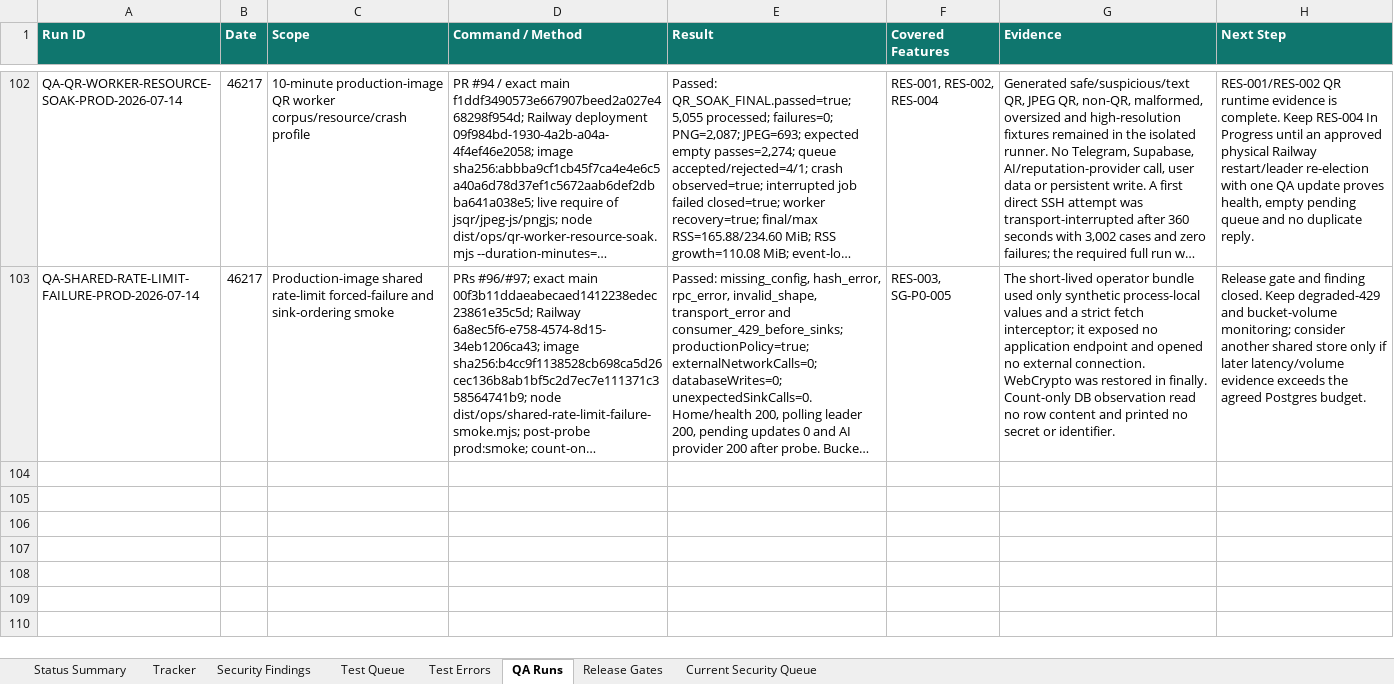
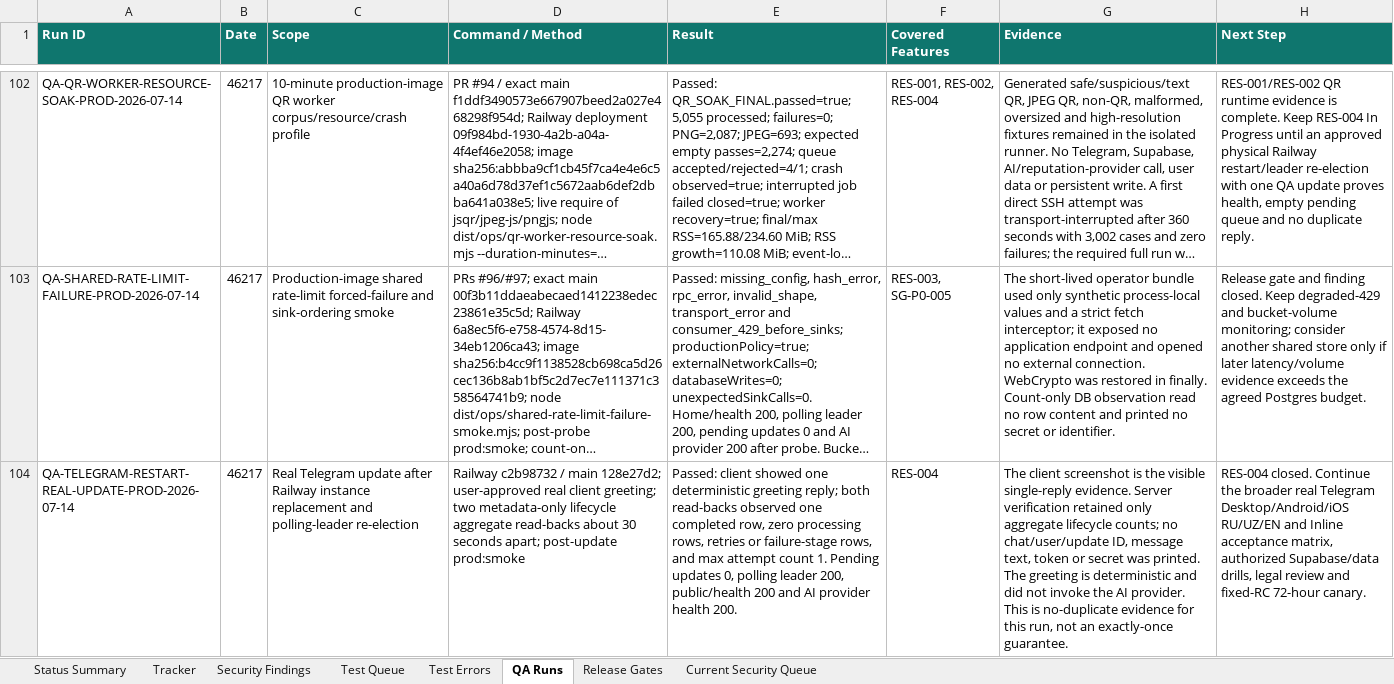
Before and after one commit to Web-pixel-creator/Scam-guard-Main, an Excel workbook: ai_docs/FEATURE_USER_STORY_TRACKER.xlsx, sheet QA Runs, drawn as a sheet; only a part is shown, gaps mark what is left out; long unchanged cells end in …; values as stored, in another font and other column widths than the file's, no borders; the diff names each change by its address in the sheet, - before the commit and + after, or states it on an @@ line.

Commit message:
Record real Telegram restart QA evidence

```diff
--- a/ai_docs/FEATURE_USER_STORY_TRACKER.xlsx (sheet QA Runs)
+++ b/ai_docs/FEATURE_USER_STORY_TRACKER.xlsx (sheet QA Runs)
+row 104: QA-TELEGRAM-RESTART-REAL-UPDATE-PROD-2026-07-14 | 46217 | Real Telegram update after Railway instance replacement and polling-leader re-election | Railway c2b98732 / main 128e27d2; user-approved real client greeting; two metadata-only lifecycle aggregate read-backs about 30 seconds apart; post-update prod:smoke | Passed: client showed one deterministic greeting reply; both read-backs observed one completed row, zero processing rows, retries or failure-stage rows, and max attempt count 1. Pending updates 0, polling leader 200, public/health 200 and AI provider health 200. | RES-004 | The client screenshot is the visible single-reply evidence. Server verification retained only aggregate lifecycle counts; no chat/user/update ID, message text, token or secret was printed. The greeting is deterministic and did not invoke the AI provider. This is no-duplicate evidence for this run, not an exactly-once guarantee. | RES-004 closed. Continue the broader real Telegram Desktop/Android/iOS RU/UZ/EN and Inline acceptance matrix, authorized Supabase/data drills, legal review and fixed-RC 72-hour canary.
```
Also changed, not shown: sheet Release Gates, sheet Status Summary, 8 other files.
